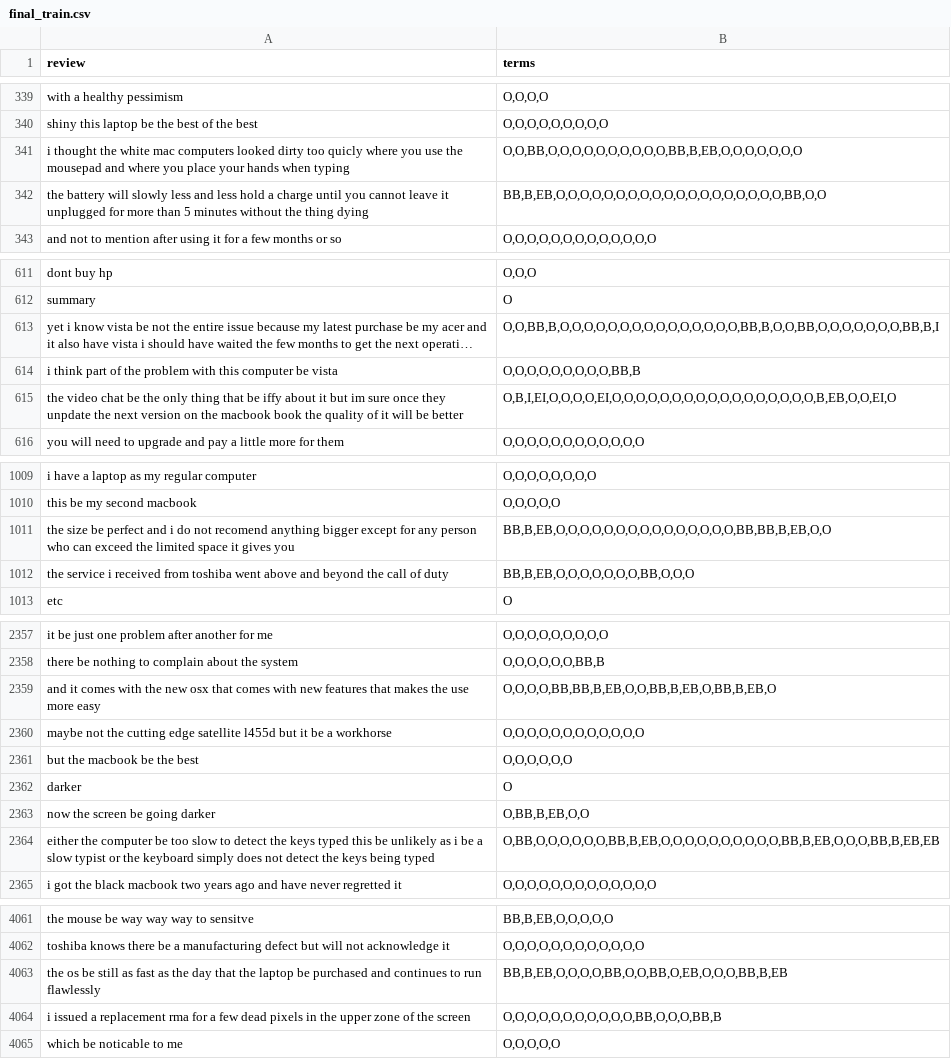
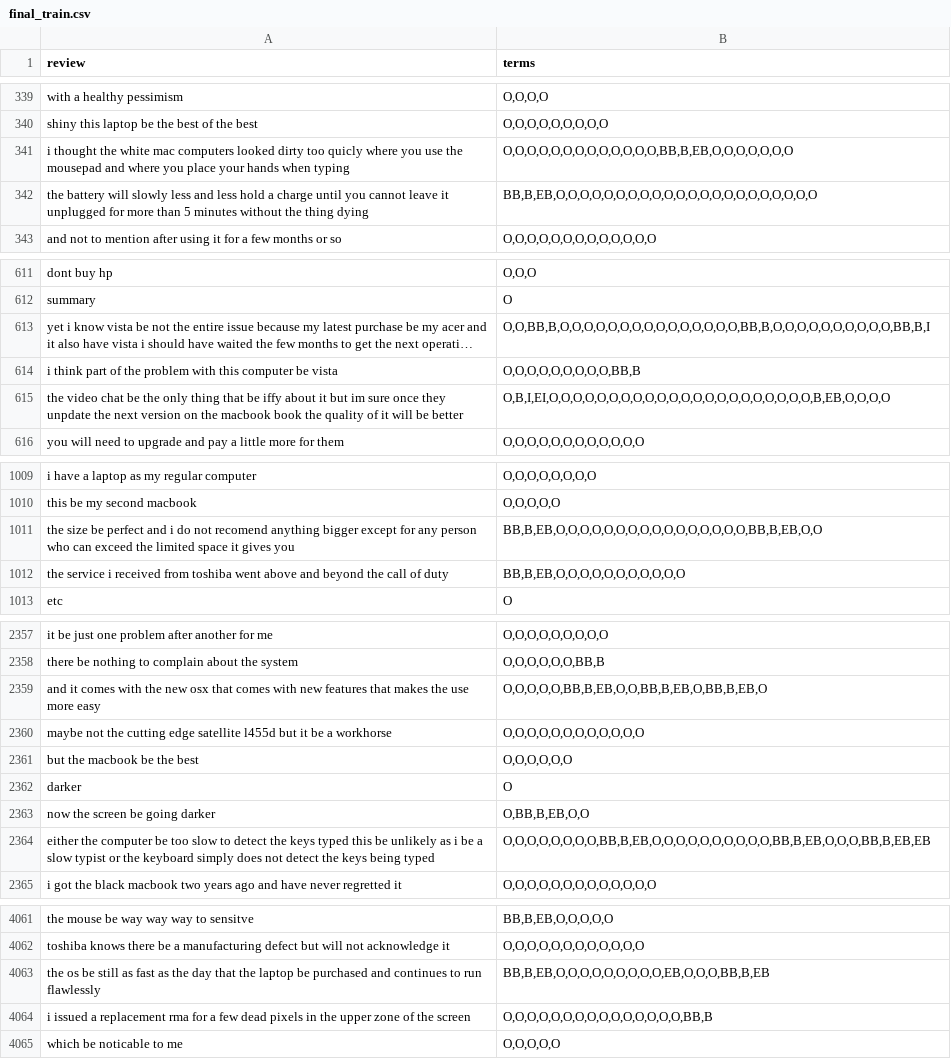
Before and after one commit to fhirschmann/ing_tutorials, a CSV file: aspect_term_extraction_with_crf/data/final_train.csv, drawn as a sheet; only a part is shown, gaps mark what is left out; long unchanged cells end in …; the diff covers the shown part only; the diff names each change by its address in the sheet, - before the commit and + after, or states it on an @@ line.

```diff
--- a/aspect_term_extraction_with_crf/data/final_train.csv
+++ b/aspect_term_extraction_with_crf/data/final_train.csv
-B341 (terms): O,O,BB,O,O,O,O,O,O,O,O,O,O,BB,B,EB,O,O,O,O,O,O,O
+B341 (terms): O,O,O,O,O,O,O,O,O,O,O,O,O,BB,B,EB,O,O,O,O,O,O,O
-B342 (terms): BB,B,EB,O,O,O,O,O,O,O,O,O,O,O,O,O,O,O,O,O,O,O,BB,O,O
+B342 (terms): BB,B,EB,O,O,O,O,O,O,O,O,O,O,O,O,O,O,O,O,O,O,O,O,O,O
-B613 (terms): O,O,BB,B,O,O,O,O,O,O,O,O,O,O,O,O,O,O,O,BB,B,O,O,BB,O,O,O,O,O,O,O,BB,B,I
+B613 (terms): O,O,BB,B,O,O,O,O,O,O,O,O,O,O,O,O,O,O,O,BB,B,O,O,O,O,O,O,O,O,O,O,BB,B,I
-B615 (terms): O,B,I,EI,O,O,O,O,EI,O,O,O,O,O,O,O,O,O,O,O,O,O,O,O,O,O,B,EB,O,O,EI,O
+B615 (terms): O,B,I,EI,O,O,O,O,O,O,O,O,O,O,O,O,O,O,O,O,O,O,O,O,O,O,B,EB,O,O,O,O
-B1011 (terms): BB,B,EB,O,O,O,O,O,O,O,O,O,O,O,O,O,O,O,BB,BB,B,EB,O,O
+B1011 (terms): BB,B,EB,O,O,O,O,O,O,O,O,O,O,O,O,O,O,O,O,BB,B,EB,O,O
-B1012 (terms): BB,B,EB,O,O,O,O,O,O,O,BB,O,O,O
+B1012 (terms): BB,B,EB,O,O,O,O,O,O,O,O,O,O,O
-B2359 (terms): O,O,O,O,BB,BB,B,EB,O,O,BB,B,EB,O,BB,B,EB,O
+B2359 (terms): O,O,O,O,O,BB,B,EB,O,O,BB,B,EB,O,BB,B,EB,O
-B2364 (terms): O,BB,O,O,O,O,O,O,BB,B,EB,O,O,O,O,O,O,O,O,O,O,BB,B,EB,O,O,O,BB,B,EB,EB
+B2364 (terms): O,O,O,O,O,O,O,O,BB,B,EB,O,O,O,O,O,O,O,O,O,O,BB,B,EB,O,O,O,BB,B,EB,EB
-B4063 (terms): BB,B,EB,O,O,O,O,BB,O,O,BB,O,EB,O,O,O,BB,B,EB
+B4063 (terms): BB,B,EB,O,O,O,O,O,O,O,O,O,EB,O,O,O,BB,B,EB
-B4064 (terms): O,O,O,O,O,O,O,O,O,O,O,BB,O,O,O,BB,B
+B4064 (terms): O,O,O,O,O,O,O,O,O,O,O,O,O,O,O,BB,B
```
Also changed, not shown: 116 edited cells elsewhere in this file, aspect_term_extraction_with_crf/data/final_test.csv.
